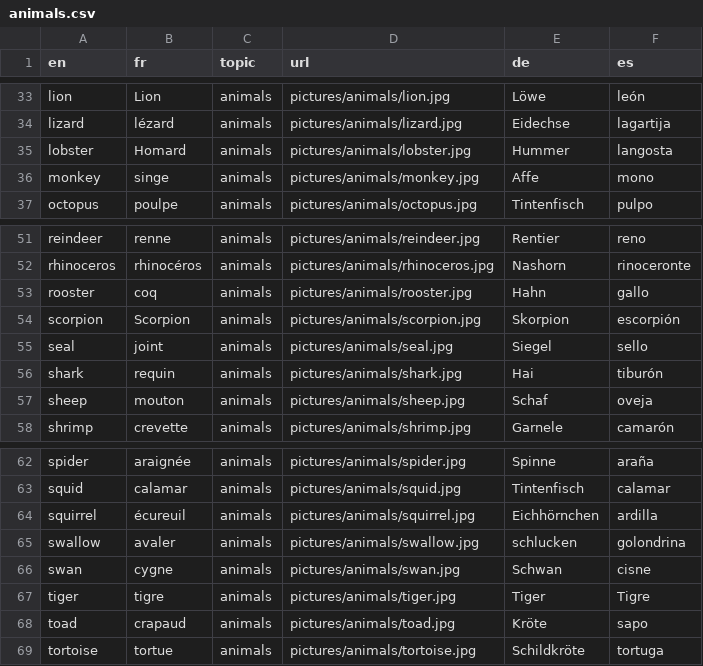
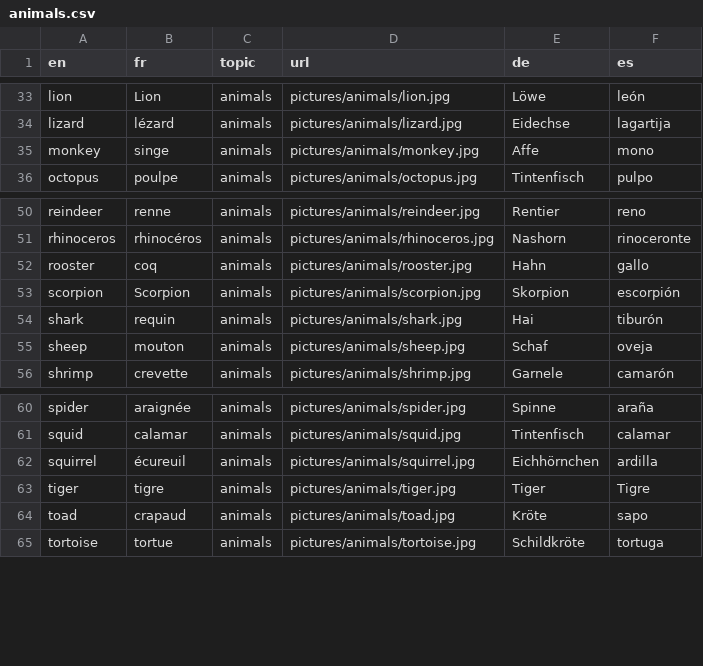
Before and after one commit to Mako96/lolo, a CSV file: data/animals.csv, drawn as a sheet; only a part is shown, gaps mark what is left out; the diff names each change by its address in the sheet, - before the commit and + after, or states it on an @@ line.

```diff
--- a/data/animals.csv
+++ b/data/animals.csv
-row 35: lobster | Homard | animals | pictures/animals/lobster.jpg | Hummer | langosta
-row 55: seal | joint | animals | pictures/animals/seal.jpg | Siegel | sello
-row 65: swallow | avaler | animals | pictures/animals/swallow.jpg | schlucken | golondrina
-row 66: swan | cygne | animals | pictures/animals/swan.jpg | Schwan | cisne
```
Also changed, not shown: data/clothes.csv, data/food.csv, 10 other files.
